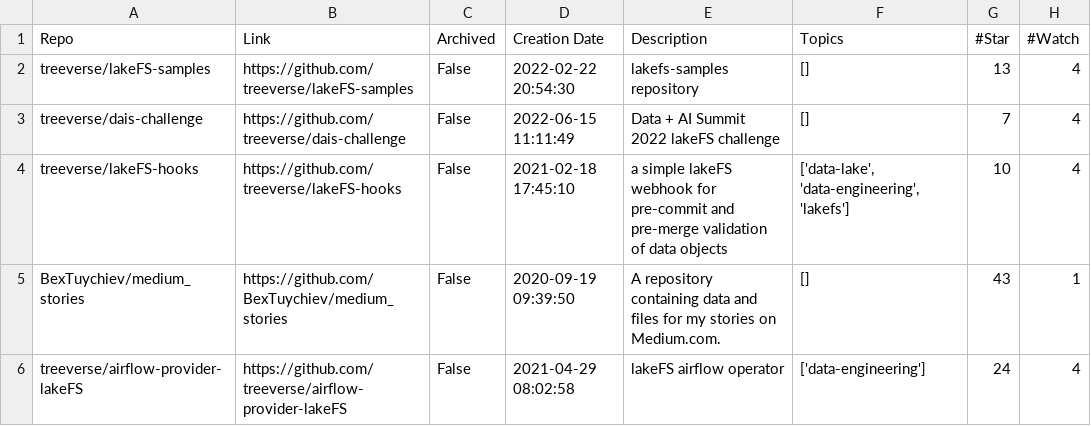
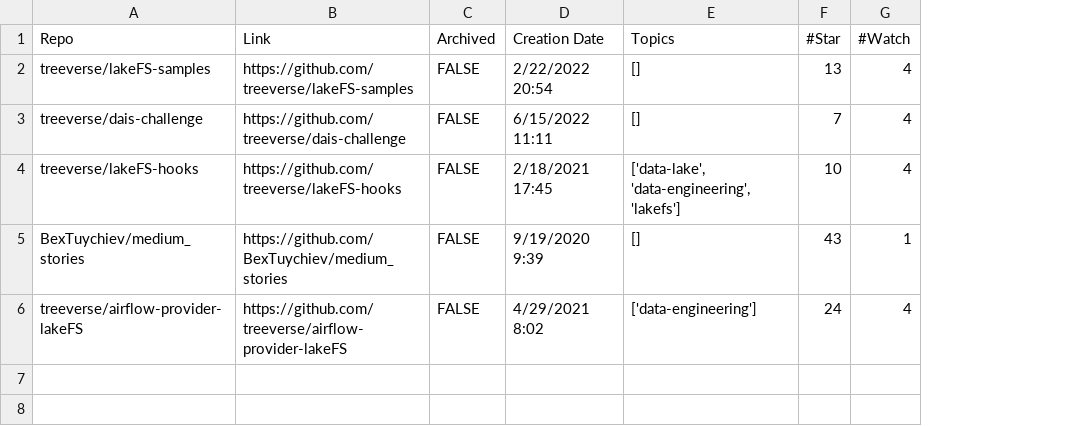
Before and after one commit to zhimin-z/MSR-Asset-Management, a CSV file: Dataset/Filter/Round#1/Repo_LakeFS.csv, drawn as a sheet; only a part is shown; the diff names each change by its address in the sheet, - before the commit and + after, or states it on an @@ line.

```diff
--- a/Dataset/Filter/Round#1/Repo_LakeFS.csv
+++ b/Dataset/Filter/Round#1/Repo_LakeFS.csv
-column E (Description), rows 2-6: lakefs-samples repository | Data + AI Summit 2022 lakeFS challenge | a simple lakeFS webhook for pre-commit and pre-merge validation of data objects | A repository containing data and files for my stories on Medium.com. | lakeFS airflow operator
-C2:C6 (Archived): False
+C2:C6 (Archived): FALSE
-D2 (Creation Date): 2022-02-22 20:54:30
+D2 (Creation Date): 2/22/2022 20:54
-D3 (Creation Date): 2022-06-15 11:11:49
+D3 (Creation Date): 6/15/2022 11:11
-D4 (Creation Date): 2021-02-18 17:45:10
+D4 (Creation Date): 2/18/2021 17:45
-D5 (Creation Date): 2020-09-19 09:39:50
+D5 (Creation Date): 9/19/2020 9:39
-D6 (Creation Date): 2021-04-29 08:02:58
+D6 (Creation Date): 4/29/2021 8:02
```
Also changed, not shown: Dataset/Filter/Round#1/Error_ClearML.csv, Dataset/Filter/Round#1/Error_Neptune.csv, 42 other files.
